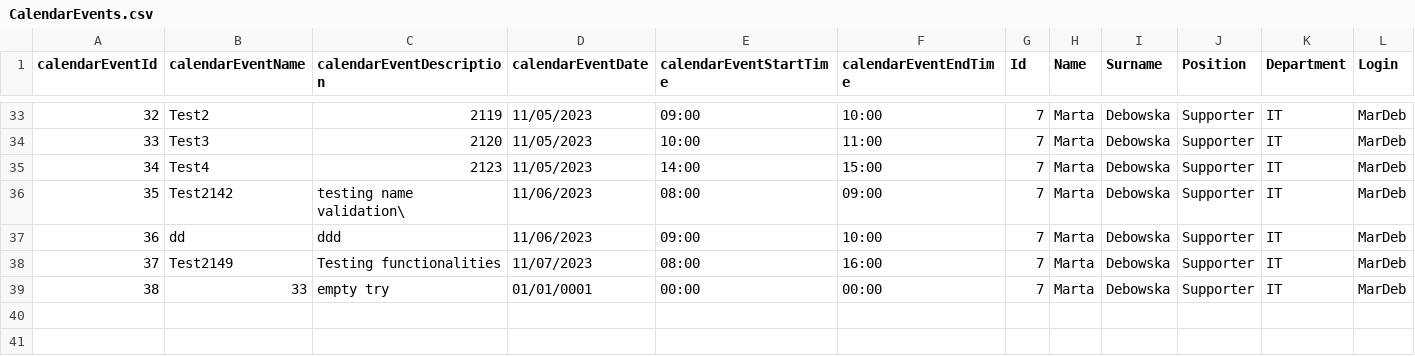
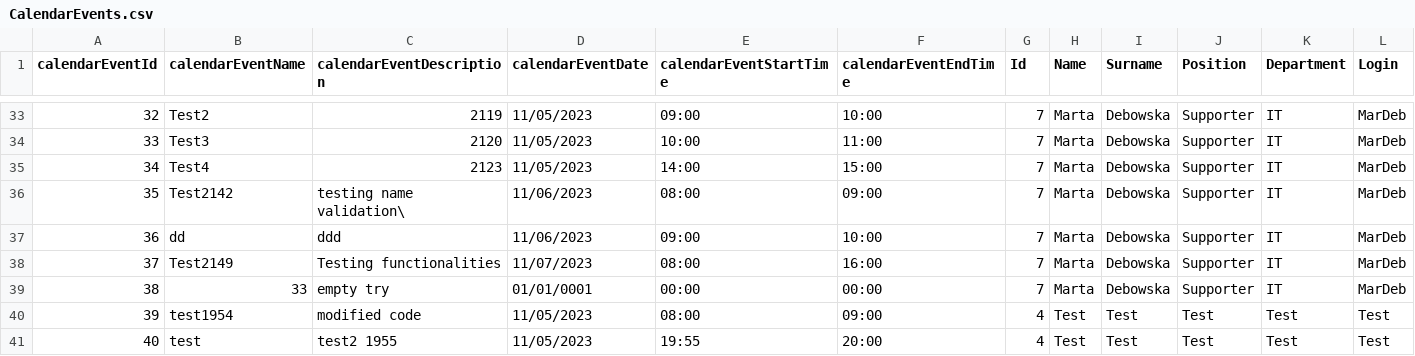
Before and after one commit to infoshareacademy/jcszr11-WeCSharp, a CSV file: Schedulist/CalendarEvents.csv, drawn as a sheet; only a part is shown, gaps mark what is left out; rows hold the shown columns only; the diff names each change by its address in the sheet, - before the commit and + after, or states it on an @@ line.

```diff
--- a/Schedulist/CalendarEvents.csv
+++ b/Schedulist/CalendarEvents.csv
+row 40: 39 | test1954 | modified code | 11/05/2023 | 08:00 | 09:00 | 4 | Test | Test | Test | Test | Test
+row 41: 40 | test | test2 1955 | 11/05/2023 | 19:55 | 20:00 | 4 | Test | Test | Test | Test | Test
```
Also changed, not shown: Schedulist/Users.csv, 5 other files.
